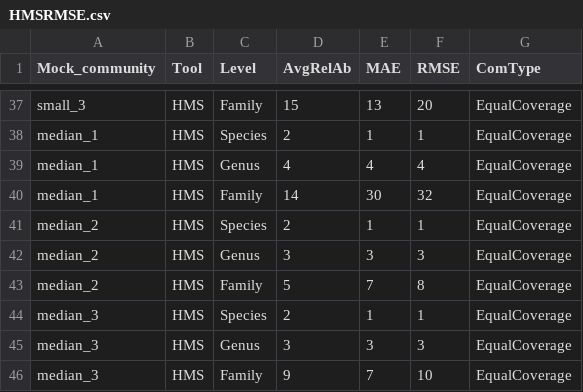
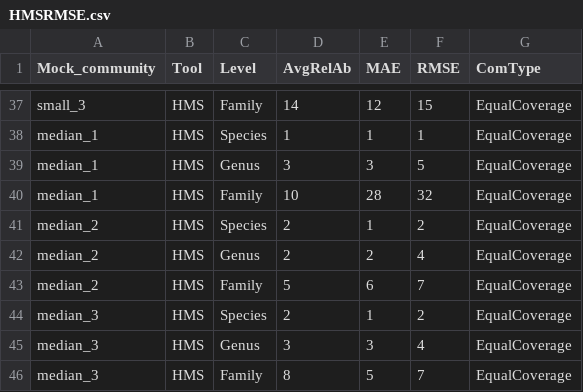
Before and after one commit to Rounge-lab/mock_mycobiome, a CSV file: Mock_fungal/data/all_methods_summary/HMSRMSE.csv, drawn as a sheet; only a part is shown, gaps mark what is left out; the diff covers the shown part only; the diff names each change by its address in the sheet, - before the commit and + after, or states it on an @@ line.

```diff
--- a/Mock_fungal/data/all_methods_summary/HMSRMSE.csv
+++ b/Mock_fungal/data/all_methods_summary/HMSRMSE.csv
-D37 (AvgRelAb): 15
+D37 (AvgRelAb): 14
-E37 (MAE): 13
+E37 (MAE): 12
-F37 (RMSE): 20
+F37 (RMSE): 15
-D38 (AvgRelAb): 2
+D38 (AvgRelAb): 1
-D39 (AvgRelAb): 4
+D39 (AvgRelAb): 3
-E39 (MAE): 4
+E39 (MAE): 3
-F39 (RMSE): 4
+F39 (RMSE): 5
-D40 (AvgRelAb): 14
+D40 (AvgRelAb): 10
-E40 (MAE): 30
+E40 (MAE): 28
-F41 (RMSE): 1
+F41 (RMSE): 2
-D42 (AvgRelAb): 3
+D42 (AvgRelAb): 2
-E42 (MAE): 3
+E42 (MAE): 2
-F42 (RMSE): 3
+F42 (RMSE): 4
-E43 (MAE): 7
+E43 (MAE): 6
-F43 (RMSE): 8
+F43 (RMSE): 7
-F44 (RMSE): 1
+F44 (RMSE): 2
-F45 (RMSE): 3
+F45 (RMSE): 4
-D46 (AvgRelAb): 9
+D46 (AvgRelAb): 8
-E46 (MAE): 7
+E46 (MAE): 5
-F46 (RMSE): 10
+F46 (RMSE): 7
```
Also changed, not shown: 1 added row, 1 removed row and 61 edited cells elsewhere in this file, Mock_fungal/data/all_methods_summary/HMSRelAbPred.csv, 1 other file.
